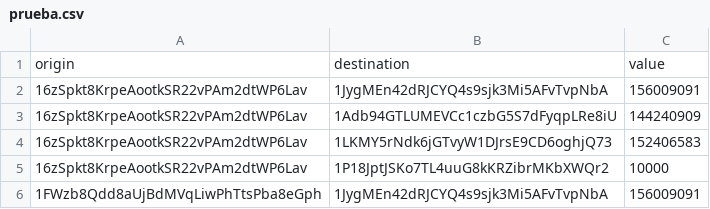
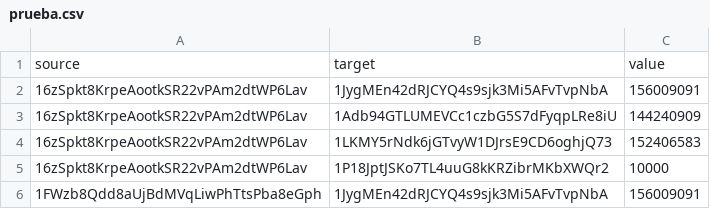
Before and after one commit to ignaciomarinr/bitc, a CSV file: prueba.csv, drawn as a sheet; only a part is shown.

```diff
--- a/prueba.csv
+++ b/prueba.csv
@@ -1,2 +1,2 @@
-origin,destination,value
+source,target,value
 16zSpkt8KrpeAootkSR22vPAm2dtWP6Lav,1JygMEn42dRJCYQ4s9sjk3Mi5AFvTvpNbA,156009091
```
Also changed, not shown: 5 other files.
